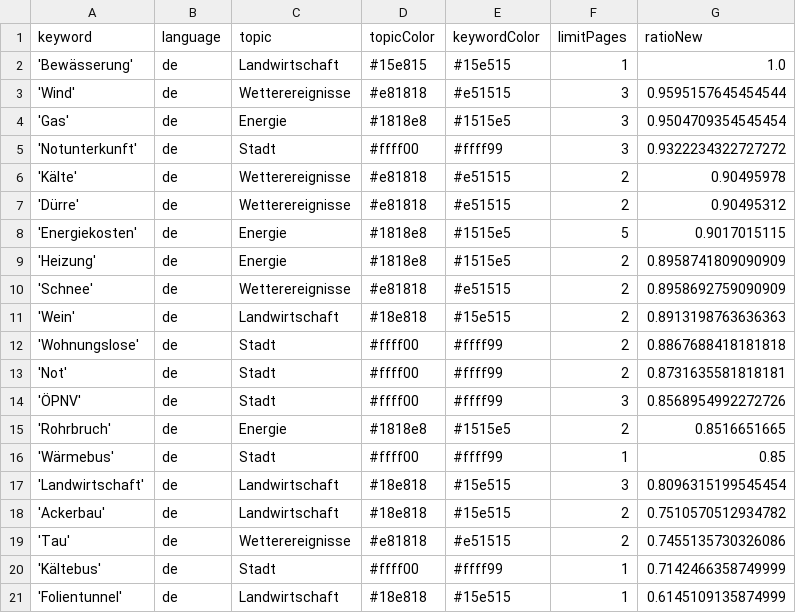
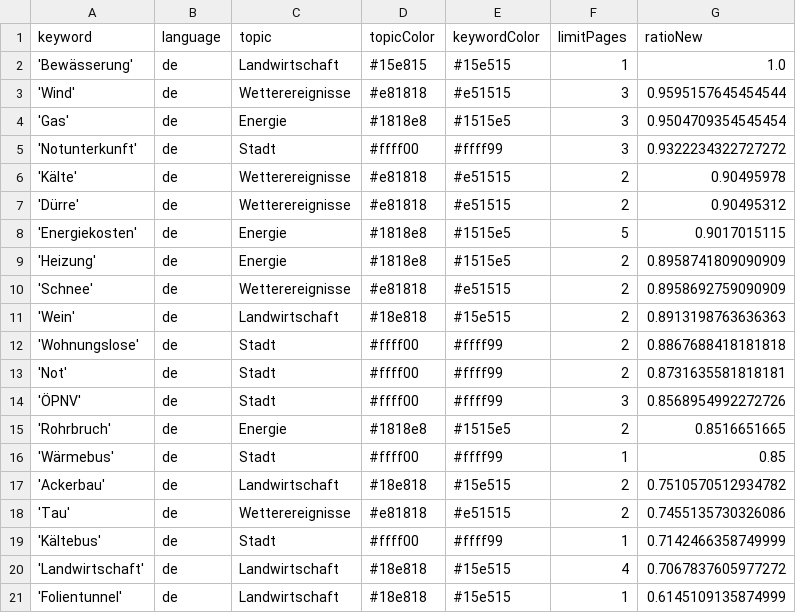
Before and after one commit to mizilett-news/winterIsComing, a CSV file: keywords.csv, drawn as a sheet.

```diff
--- a/keywords.csv
+++ b/keywords.csv
@@ -16,3 +16,2 @@ keyword,language,topic,topicColor,keywordColor,limitPages,ratioNew
 'Wärmebus',de,Stadt,#ffff00,#ffff99,1,0.85
-'Landwirtschaft',de,Landwirtschaft,#18e818,#15e515,3,0.8096315199545454
 'Ackerbau',de,Landwirtschaft,#18e818,#15e515,2,0.7510570512934782
@@ -20,2 +19,3 @@ keyword,language,topic,topicColor,keywordColor,limitPages,ratioNew
 'Kältebus',de,Stadt,#ffff00,#ffff99,1,0.7142466358749999
+'Landwirtschaft',de,Landwirtschaft,#18e818,#15e515,4,0.7067837605977272
 'Folientunnel',de,Landwirtschaft,#18e818,#15e515,1,0.6145109135874999
```
Also changed, not shown: csv/news_2022_11.csv.
